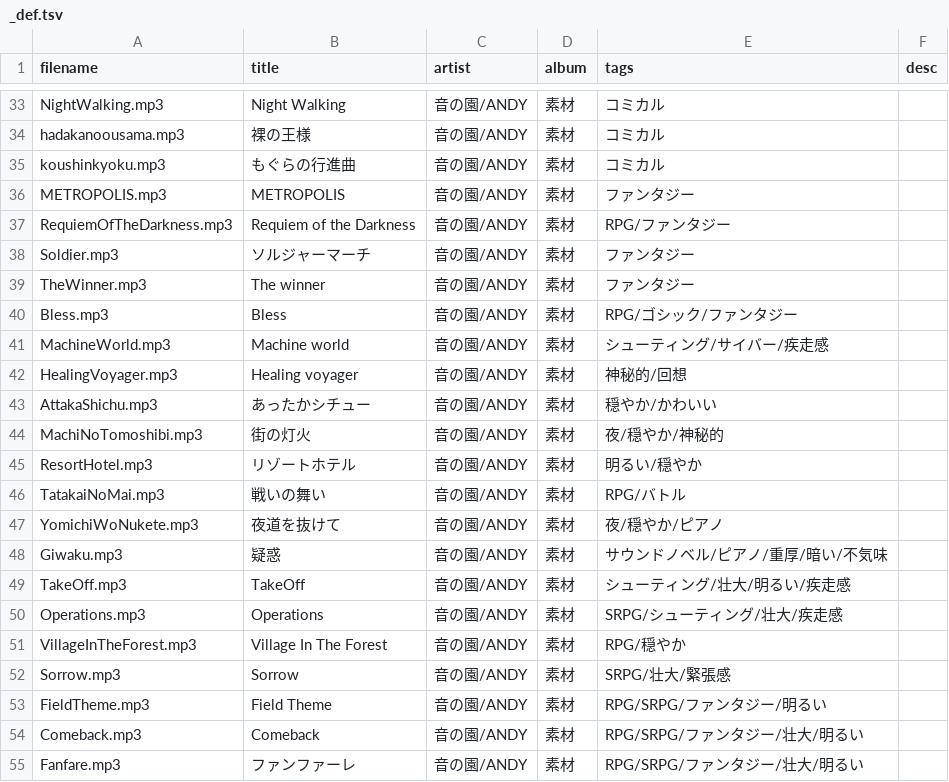
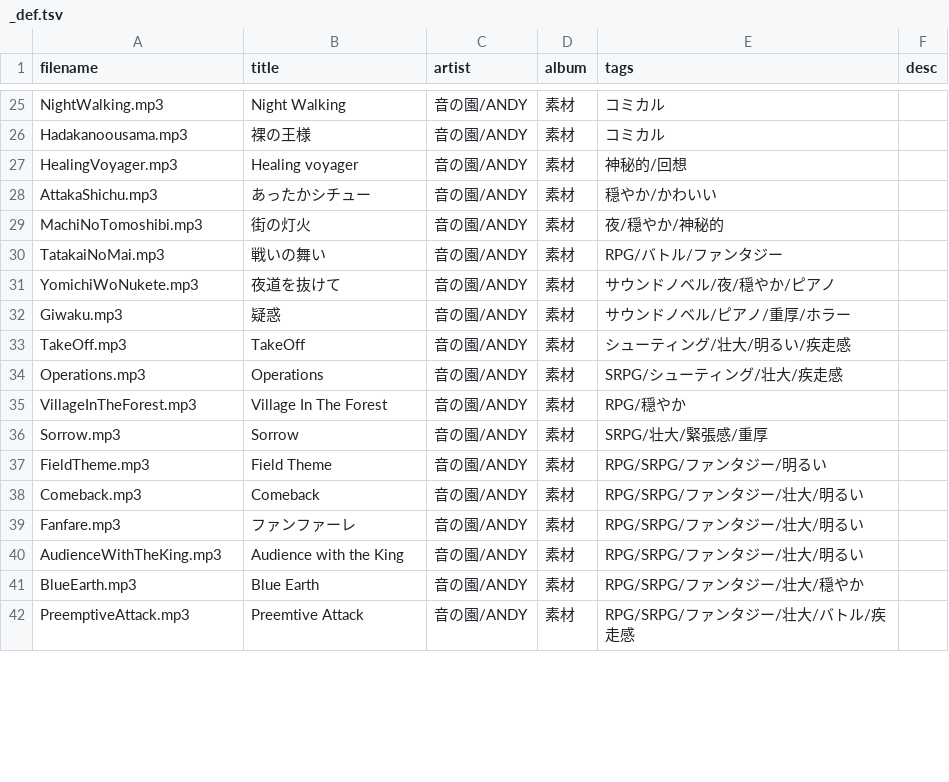
Before and after one commit to syon/tunes, a TSV file: source/tracklists/_def.tsv, drawn as a sheet; only a part is shown, gaps mark what is left out; the shorter side is filled out with more unchanged rows; removed rows and columns are numbered as before the commit, all else as after; the diff covers the shown part only; the diff names each change by its address in the sheet, - before the commit and + after, or states it on an @@ line.

```diff
--- a/source/tracklists/_def.tsv
+++ b/source/tracklists/_def.tsv
-A26 (filename): hadakanoousama.mp3
+A26 (filename): Hadakanoousama.mp3
-row 35: koushinkyoku.mp3 | もぐらの行進曲 | 音の園/ANDY | 素材 | コミカル
-row 36: METROPOLIS.mp3 | METROPOLIS | 音の園/ANDY | 素材 | ファンタジー
-row 37: RequiemOfTheDarkness.mp3 | Requiem of the Darkness | 音の園/ANDY | 素材 | RPG/ファンタジー
-row 38: Soldier.mp3 | ソルジャーマーチ | 音の園/ANDY | 素材 | ファンタジー
-row 39: TheWinner.mp3 | The winner | 音の園/ANDY | 素材 | ファンタジー
-row 40: Bless.mp3 | Bless | 音の園/ANDY | 素材 | RPG/ゴシック/ファンタジー
-row 41: MachineWorld.mp3 | Machine world | 音の園/ANDY | 素材 | シューティング/サイバー/疾走感
-row 45: ResortHotel.mp3 | リゾートホテル | 音の園/ANDY | 素材 | 明るい/穏やか
-E30 (tags): RPG/バトル
+E30 (tags): RPG/バトル/ファンタジー
-E31 (tags): 夜/穏やか/ピアノ
+E31 (tags): サウンドノベル/夜/穏やか/ピアノ
-E32 (tags): サウンドノベル/ピアノ/重厚/暗い/不気味
+E32 (tags): サウンドノベル/ピアノ/重厚/ホラー
-E36 (tags): SRPG/壮大/緊張感
+E36 (tags): SRPG/壮大/緊張感/重厚
```
Also changed, not shown: 5 added rows, 8 removed rows and 26 edited cells elsewhere in this file, 23 other files.
